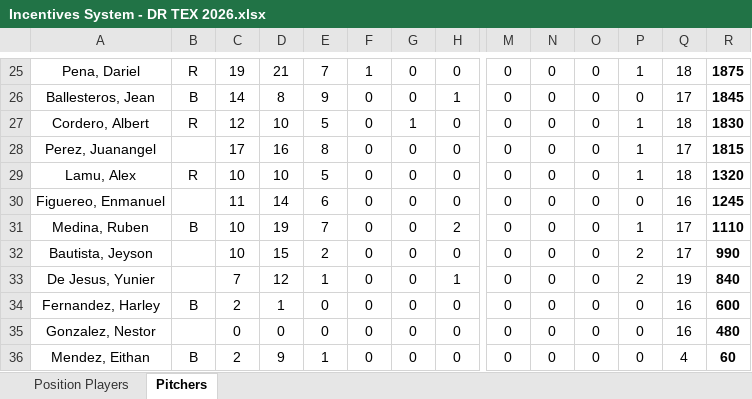
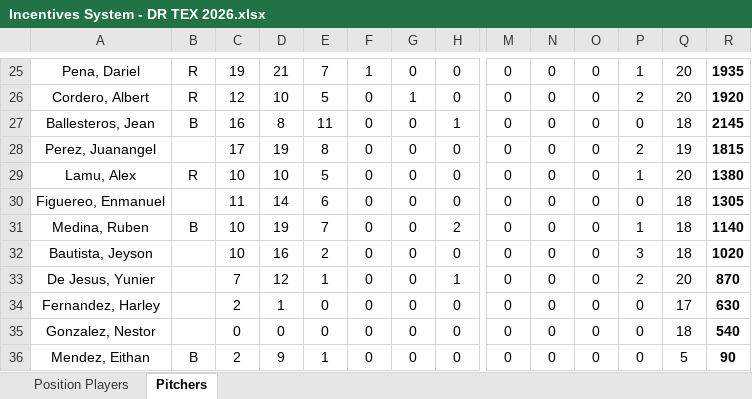
Before and after one commit to AlfredoGIIB/rangers-incentive-league, an Excel workbook: Incentives System - DR TEX 2026.xlsx, sheet Pitchers, drawn as a sheet; only a part is shown, gaps mark what is left out; values as stored, in another font and other column widths than the file's, no borders; charts and pictures and conditional formats not drawn; removed rows and columns are numbered as before the commit, all else as after; rows hold the shown columns only; the diff covers the shown part only; the diff names each change by its address in the sheet, - before the commit and + after, or states it on an @@ line.

```diff
--- a/Incentives System - DR TEX 2026.xlsx (sheet Pitchers)
+++ b/Incentives System - DR TEX 2026.xlsx (sheet Pitchers)
-Q25: 18
+Q25: 20
-R25: 1875
+R25: 1935
-row 26: Ballesteros, Jean | B | 14 | 8 | 9 | 0 | 0 | 1 | 0 | 0 | 0 | 0 | 17 | 1845
-P26: 1
+P26: 2
-Q26: 18
+Q26: 20
-R26: 1830
+R26: 1920
+row 27: Ballesteros, Jean | B | 16 | 8 | 11 | 0 | 0 | 1 | 0 | 0 | 0 | 0 | 18 | 2145
-D28: 16
+D28: 19
-P28: 1
+P28: 2
-Q28: 17
+Q28: 19
-Q29: 18
+Q29: 20
-R29: 1320
+R29: 1380
-Q30: 16
+Q30: 18
-R30: 1245
+R30: 1305
-Q31:Q32: 17
+Q31:Q32: 18
-R31: 1110
+R31: 1140
-D32: 15
+D32: 16
-P32: 2
+P32: 3
-R32: 990
+R32: 1020
-Q33: 19
+Q33: 20
-R33: 840
+R33: 870
-B34 text colour: black
+B34 text colour: #FFFFFF
-Q34: 16
+Q34: 17
-R34: 600
+R34: 630
-Q35: 16
+Q35: 18
-R35: 480
+R35: 540
-Q36: 4
+Q36: 5
-R36: 60
+R36: 90
```
Also changed, not shown: 2 added rows, 2 removed rows, 59 edited cells and cell formats elsewhere in this sheet, sheet Position Players.
